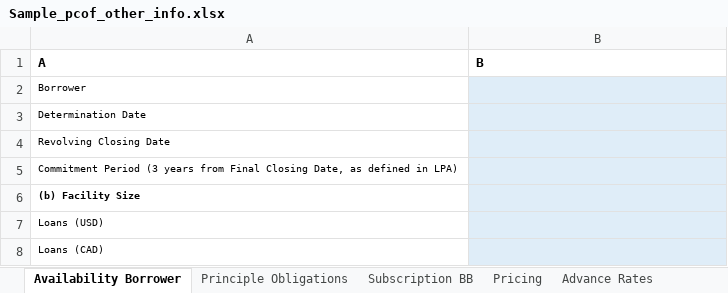
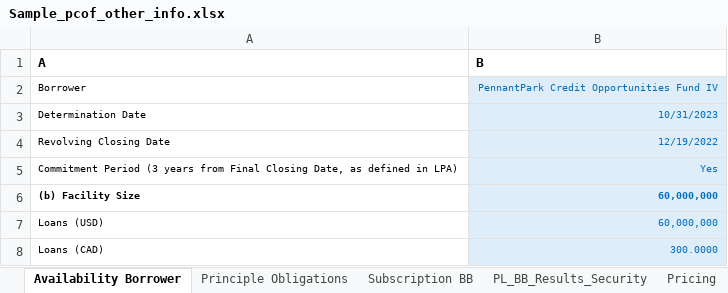
Before and after one commit to Flairminds/borrowing-base, an Excel workbook: Frontend/src/assets/template File/Sample_pcof_other_info.xlsx, sheet Availability Borrower, drawn as a sheet; values as stored, in another font and other column widths than the file's, no borders; the diff names each change by its address in the sheet, - before the commit and + after, or states it on an @@ line.

```diff
--- a/Frontend/src/assets/template File/Sample_pcof_other_info.xlsx (sheet Availability Borrower)
+++ b/Frontend/src/assets/template File/Sample_pcof_other_info.xlsx (sheet Availability Borrower)
+sheet tab: PL_BB_Results_Security
-B2 (B): (empty)
+B2 (B): PennantPark Credit Opportunities Fund IV
-B3 (B): (empty)
+B3 (B): 10/31/2023
-B4 (B): (empty)
+B4 (B): 12/19/2022
-B5 (B): (empty)
+B5 (B): Yes
-B6:B7 (B): (empty)
+B6:B7 (B): 60,000,000
-B8 (B): (empty)
+B8 (B): 300.0000
```
Also changed, not shown: sheet Subscription BB, sheet Portfolio LeverageBorrowingBase, sheet Other Metrics, sheet Obligors' Net Capital, sheet Pricing, sheet Principle Obligations, 2 more sheets, other sheet tabs, Frontend/src/assets/template File/Sample_pflt_other_info.xlsx, 5 other files.
